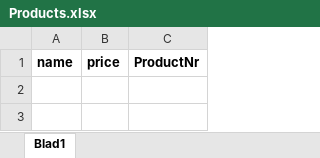
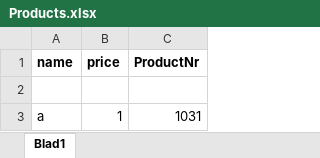
Before and after one commit to MarijnInventor/Qr-Pos, an Excel workbook: Products.xlsx, sheet Blad1, drawn as a sheet; values as stored, in another font and other column widths than the file's, no borders; the diff names each change by its address in the sheet, - before the commit and + after, or states it on an @@ line.

Commit message:
added prduct 1

```diff
--- a/Products.xlsx (sheet Blad1)
+++ b/Products.xlsx (sheet Blad1)
+row 2: (empty)
+row 3: a | 1 | 1031
```
